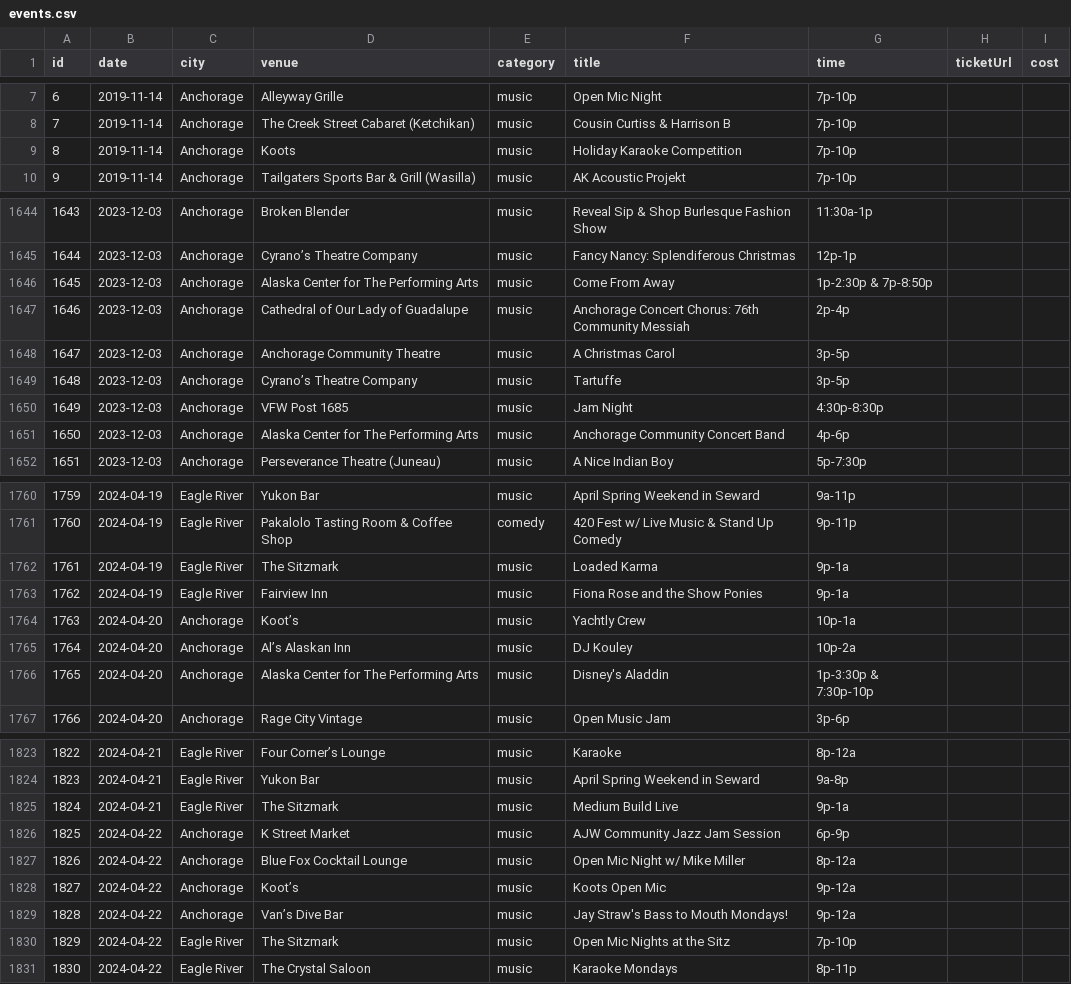
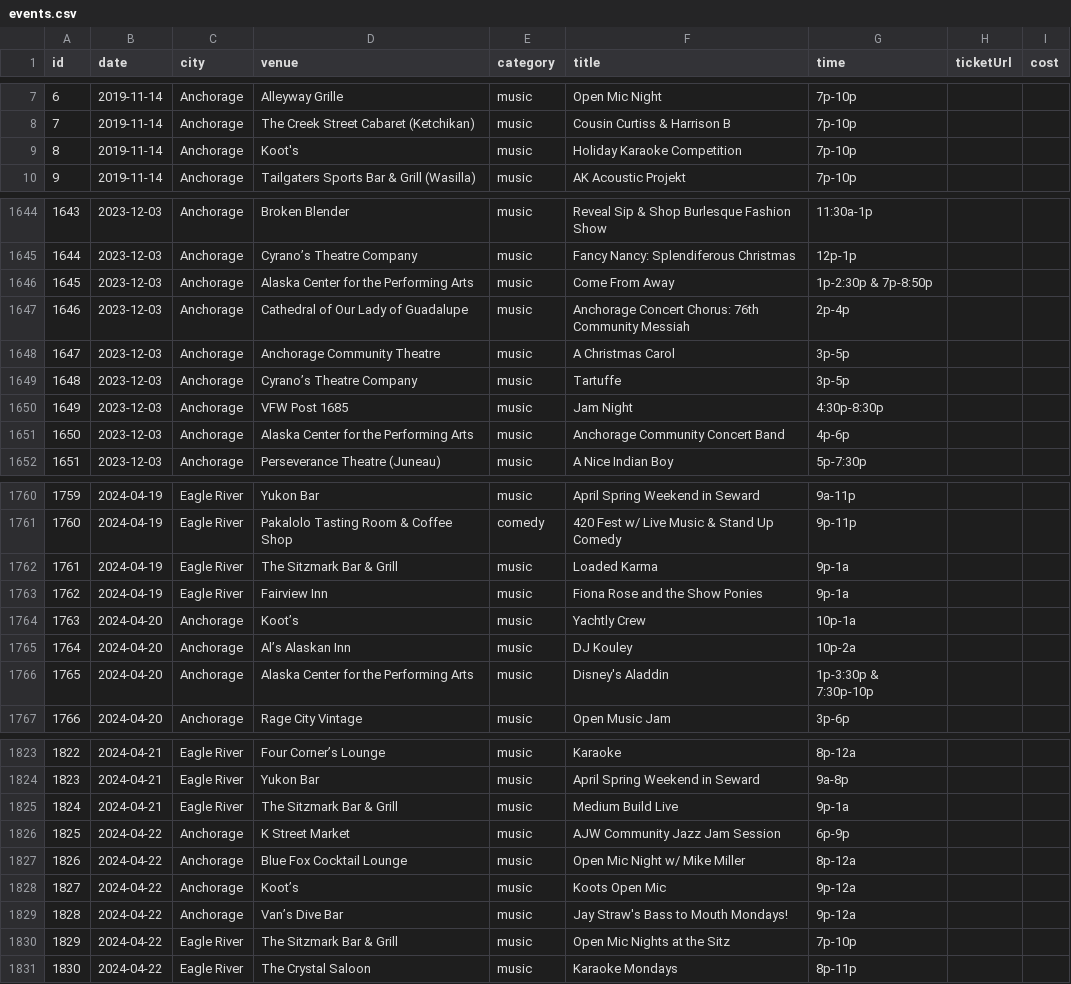
Before and after one commit to akconcerts/events, a CSV file: events.csv, drawn as a sheet; only a part is shown, gaps mark what is left out; the diff covers the shown part only.

Commit message:
feat: complete automated scraper workers engine, iCal/RSS/GeoJSON feeds, CLI tool, venues database & issue templates

```diff
--- a/events.csv
+++ b/events.csv
@@ -8,3 +8,3 @@ id,date,city,venue,category,title,time,ticketUrl,cost
 "7","2019-11-14","Anchorage","The Creek Street Cabaret (Ketchikan)","music","Cousin Curtiss & Harrison B","7p-10p","",""
-"8","2019-11-14","Anchorage","Koots","music","Holiday Karaoke Competition","7p-10p","",""
+"8","2019-11-14","Anchorage","Koot's","music","Holiday Karaoke Competition","7p-10p","",""
 "9","2019-11-14","Anchorage","Tailgaters Sports Bar & Grill (Wasilla)","music","AK Acoustic Projekt","7p-10p","",""
@@ -1645,3 +1645,3 @@ id,date,city,venue,category,title,time,ticketUrl,cost
 "1644","2023-12-03","Anchorage","Cyrano’s Theatre Company","music","Fancy Nancy: Splendiferous Christmas","12p-1p","",""
-"1645","2023-12-03","Anchorage","Alaska Center for The Performing Arts","music","Come From Away","1p-2:30p & 7p-8:50p","",""
+"1645","2023-12-03","Anchorage","Alaska Center for the Performing Arts","music","Come From Away","1p-2:30p & 7p-8:50p","",""
 "1646","2023-12-03","Anchorage","Cathedral of Our Lady of Guadalupe","music","Anchorage Concert Chorus: 76th Community Messiah","2p-4p","",""
@@ -1650,3 +1650,3 @@ id,date,city,venue,category,title,time,ticketUrl,cost
 "1649","2023-12-03","Anchorage","VFW Post 1685","music","Jam Night","4:30p-8:30p","",""
-"1650","2023-12-03","Anchorage","Alaska Center for The Performing Arts","music","Anchorage Community Concert Band","4p-6p","",""
+"1650","2023-12-03","Anchorage","Alaska Center for the Performing Arts","music","Anchorage Community Concert Band","4p-6p","",""
 "1651","2023-12-03","Anchorage","Perseverance Theatre (Juneau)","music","A Nice Indian Boy","5p-7:30p","",""
@@ -1761,3 +1761,3 @@ id,date,city,venue,category,title,time,ticketUrl,cost
 "1760","2024-04-19","Eagle River","Pakalolo Tasting Room & Coffee Shop","comedy","420 Fest w/ Live Music & Stand Up Comedy","9p-11p","",""
-"1761","2024-04-19","Eagle River","The Sitzmark","music","Loaded Karma","9p-1a","",""
+"1761","2024-04-19","Eagle River","The Sitzmark Bar & Grill","music","Loaded Karma","9p-1a","",""
 "1762","2024-04-19","Eagle River","Fairview Inn","music","Fiona Rose and the Show Ponies","9p-1a","",""
@@ -1765,3 +1765,3 @@ id,date,city,venue,category,title,time,ticketUrl,cost
 "1764","2024-04-20","Anchorage","Al’s Alaskan Inn","music","DJ Kouley","10p-2a","",""
-"1765","2024-04-20","Anchorage","Alaska Center for The Performing Arts","music","Disney's Aladdin","1p-3:30p & 7:30p-10p","",""
+"1765","2024-04-20","Anchorage","Alaska Center for the Performing Arts","music","Disney's Aladdin","1p-3:30p & 7:30p-10p","",""
 "1766","2024-04-20","Anchorage","Rage City Vintage","music","Open Music Jam","3p-6p","",""
@@ -1824,3 +1824,3 @@ id,date,city,venue,category,title,time,ticketUrl,cost
 "1823","2024-04-21","Eagle River","Yukon Bar","music","April Spring Weekend in Seward","9a-8p","",""
-"1824","2024-04-21","Eagle River","The Sitzmark","music","Medium Build Live","9p-1a","",""
+"1824","2024-04-21","Eagle River","The Sitzmark Bar & Grill","music","Medium Build Live","9p-1a","",""
 "1825","2024-04-22","Anchorage","K Street Market","music","AJW Community Jazz Jam Session","6p-9p","",""
@@ -1829,3 +1829,3 @@ id,date,city,venue,category,title,time,ticketUrl,cost
 "1828","2024-04-22","Anchorage","Van’s Dive Bar","music","Jay Straw's Bass to Mouth Mondays!","9p-12a","",""
-"1829","2024-04-22","Eagle River","The Sitzmark","music","Open Mic Nights at the Sitz","7p-10p","",""
+"1829","2024-04-22","Eagle River","The Sitzmark Bar & Grill","music","Open Mic Nights at the Sitz","7p-10p","",""
 "1830","2024-04-22","Eagle River","The Crystal Saloon","music","Karaoke Mondays","8p-11p","",""
```
Also changed, not shown: 46 edited cells elsewhere in this file, 24 other files.
